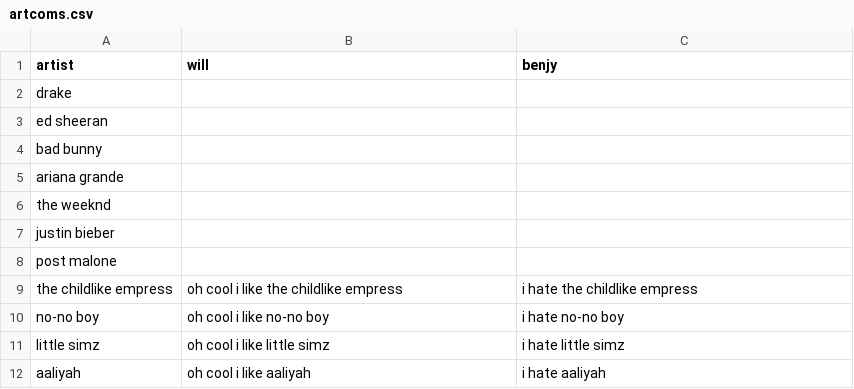
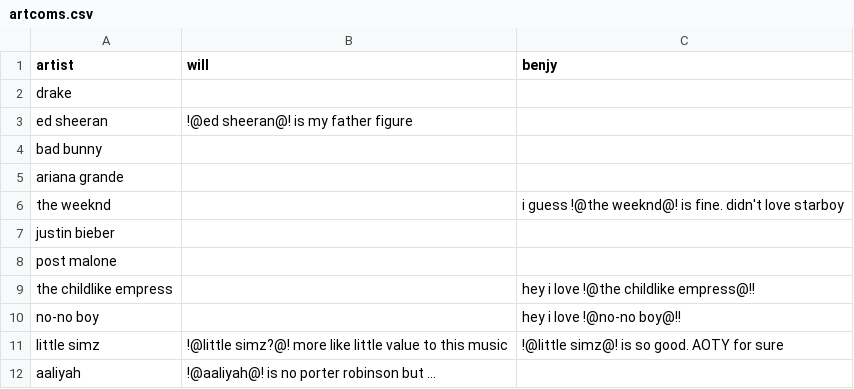
Before and after one commit to romainemonkey/CS50-Final-Project, a CSV file: csv/artcoms.csv, drawn as a sheet.

```diff
--- a/csv/artcoms.csv
+++ b/csv/artcoms.csv
@@ -2,11 +2,11 @@ artist,will,benjy
 drake,,
-ed sheeran,,
+ed sheeran,!@ed sheeran@! is my father figure,
 bad bunny,,
 ariana grande,,
-the weeknd,,
+the weeknd,,i guess !@the weeknd@! is fine. didn't love starboy
 justin bieber,,
 post malone,,
-the childlike empress,oh cool i like the childlike empress,i hate the childlike empress
-no-no boy,oh cool i like no-no boy,i hate no-no boy
-little simz,oh cool i like little simz,i hate little simz
-aaliyah,oh cool i like aaliyah,i hate aaliyah
+the childlike empress,,hey i love !@the childlike empress@!!
+no-no boy,,hey i love !@no-no boy@!!
+little simz,!@little simz?@! more like little value to this music,!@little simz@! is so good. AOTY for sure
+aaliyah,!@aaliyah@! is no porter robinson but ...,
```
Also changed, not shown: csv/rancoms.csv, 8 other files.
